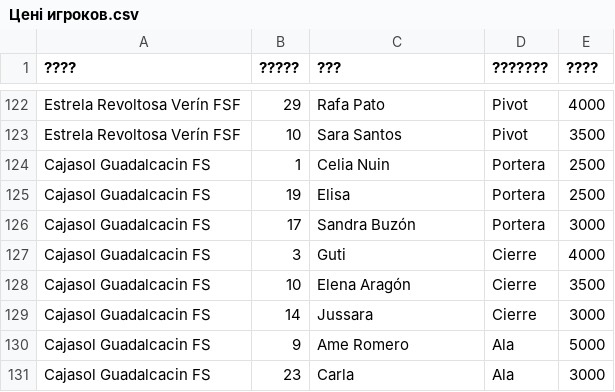
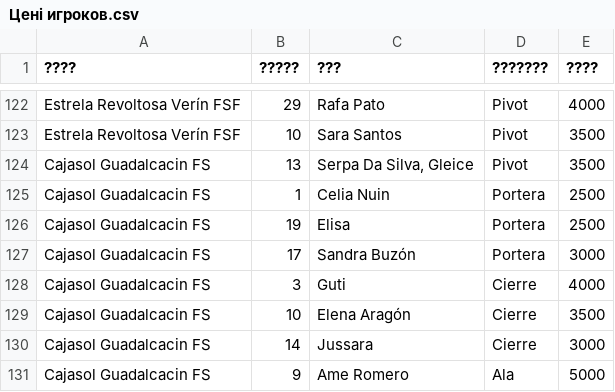
Before and after one commit to SashaSkybina11/fantasy-primera-femenina, a CSV file: Цені игроков.csv, drawn as a sheet; only a part is shown, gaps mark what is left out; the shorter side is filled out with more unchanged rows; the diff names each change by its address in the sheet, - before the commit and + after, or states it on an @@ line.

```diff
--- a/Цені игроков.csv
+++ b/Цені игроков.csv
+row 124: Cajasol Guadalcacin FS | 13 | Serpa Da Silva, Gleice | Pivot | 3500
```
Also changed, not shown: 4 other files.
